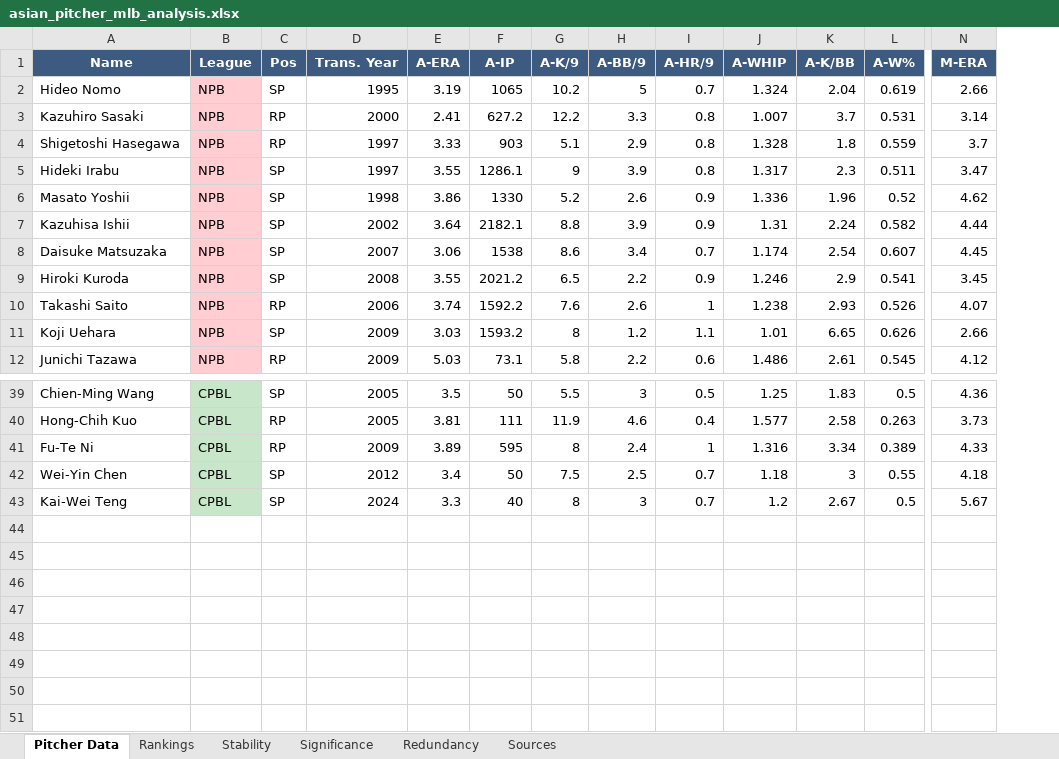
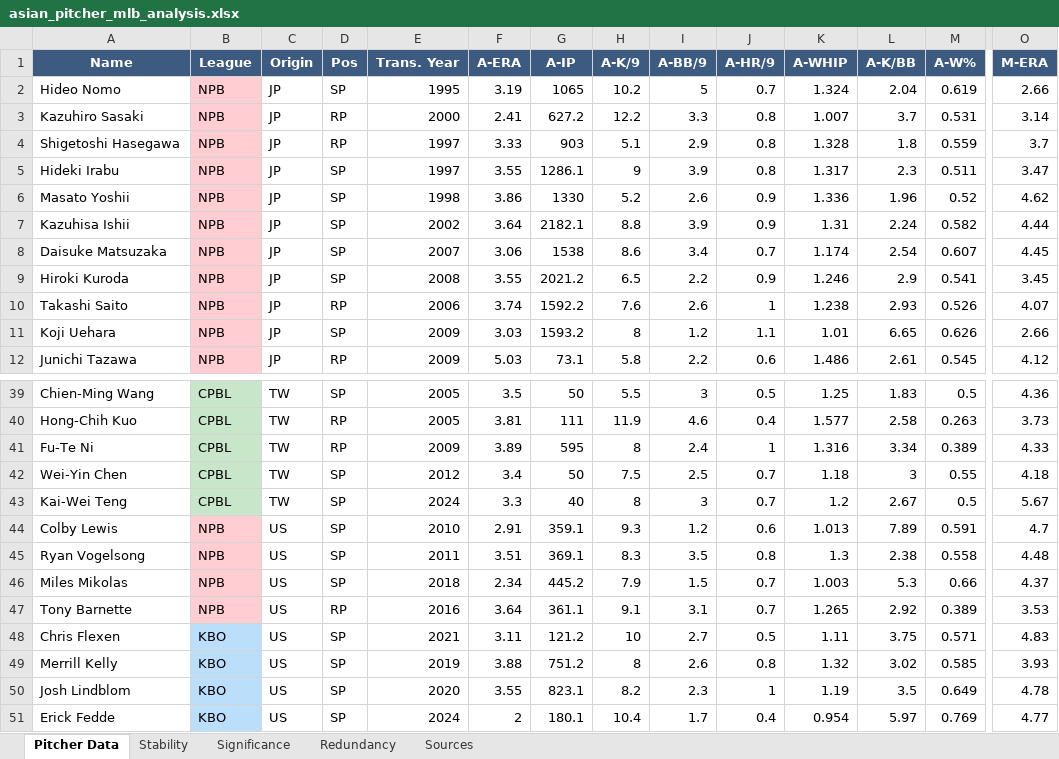
Before and after one commit to colbymorris08/bundesliga-transfer-traits, an Excel workbook: asian_pitcher_mlb_analysis.xlsx, sheet Pitcher Data, drawn as a sheet; only a part is shown, gaps mark what is left out; values as stored, in another font and other column widths than the file's, no borders; rows hold the shown columns only; the diff names each change by its address in the sheet, - before the commit and + after, or states it on an @@ line.

```diff
--- a/asian_pitcher_mlb_analysis.xlsx (sheet Pitcher Data)
+++ b/asian_pitcher_mlb_analysis.xlsx (sheet Pitcher Data)
-sheet tab: Rankings
+column C (Origin), rows 2-12: all JP; rows 39-43: all TW
+row 44: Colby Lewis | NPB | US | SP | 2010 | 2.91 | 359.1 | 9.3 | 1.2 | 0.6 | 1.013 | 7.89 | 0.591 | 4.7
+row 45: Ryan Vogelsong | NPB | US | SP | 2011 | 3.51 | 369.1 | 8.3 | 3.5 | 0.8 | 1.3 | 2.38 | 0.558 | 4.48
+row 46: Miles Mikolas | NPB | US | SP | 2018 | 2.34 | 445.2 | 7.9 | 1.5 | 0.7 | 1.003 | 5.3 | 0.66 | 4.37
+row 47: Tony Barnette | NPB | US | RP | 2016 | 3.64 | 361.1 | 9.1 | 3.1 | 0.7 | 1.265 | 2.92 | 0.389 | 3.53
+row 48: Chris Flexen | KBO | US | SP | 2021 | 3.11 | 121.2 | 10 | 2.7 | 0.5 | 1.11 | 3.75 | 0.571 | 4.83
+row 49: Merrill Kelly | KBO | US | SP | 2019 | 3.88 | 751.2 | 8 | 2.6 | 0.8 | 1.32 | 3.02 | 0.585 | 3.93
+row 50: Josh Lindblom | KBO | US | SP | 2020 | 3.55 | 823.1 | 8.2 | 2.3 | 1 | 1.19 | 3.5 | 0.649 | 4.78
+row 51: Erick Fedde | KBO | US | SP | 2024 | 2 | 180.1 | 10.4 | 1.7 | 0.4 | 0.954 | 5.97 | 0.769 | 4.77
```
Also changed, not shown: sheet Significance, sheet Stability, sheet Redundancy, sheet Sources, 8 other files.
